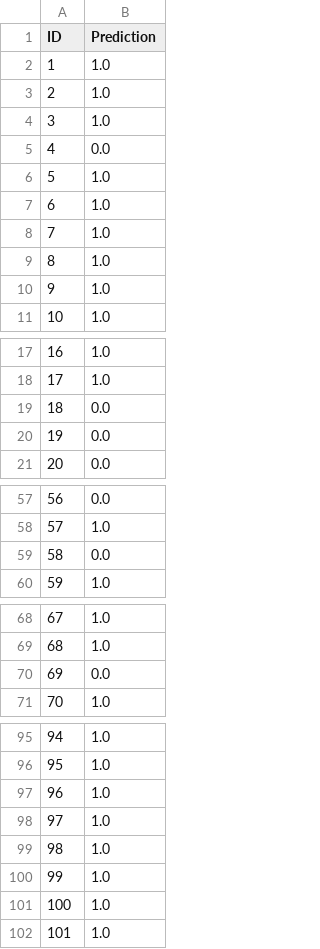
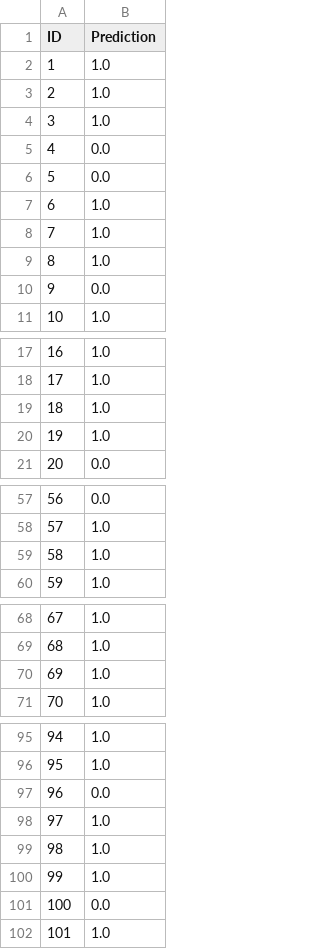
Before and after one commit to ggabernet/ML-course, a CSV file: MLP2/Scores.csv, drawn as a sheet; only a part is shown, gaps mark what is left out; the diff covers the shown part only.

Commit message:
scores

```diff
--- a/MLP2/Scores.csv
+++ b/MLP2/Scores.csv
@@ -5,3 +5,3 @@ ID,Prediction
 4,0.0
-5,1.0
+5,0.0
 6,1.0
@@ -9,3 +9,3 @@ ID,Prediction
 8,1.0
-9,1.0
+9,0.0
 10,1.0
@@ -18,4 +18,4 @@ ID,Prediction
 17,1.0
-18,0.0
-19,0.0
+18,1.0
+19,1.0
 20,0.0
@@ -58,3 +58,3 @@ ID,Prediction
 57,1.0
-58,0.0
+58,1.0
 59,1.0
@@ -69,3 +69,3 @@ ID,Prediction
 68,1.0
-69,0.0
+69,1.0
 70,1.0
@@ -96,3 +96,3 @@ ID,Prediction
 95,1.0
-96,1.0
+96,0.0
 97,1.0
@@ -100,3 +100,3 @@ ID,Prediction
 99,1.0
-100,1.0
+100,0.0
 101,1.0
```
Also changed, not shown: 4 edited cells elsewhere in this file, 1 other file.
